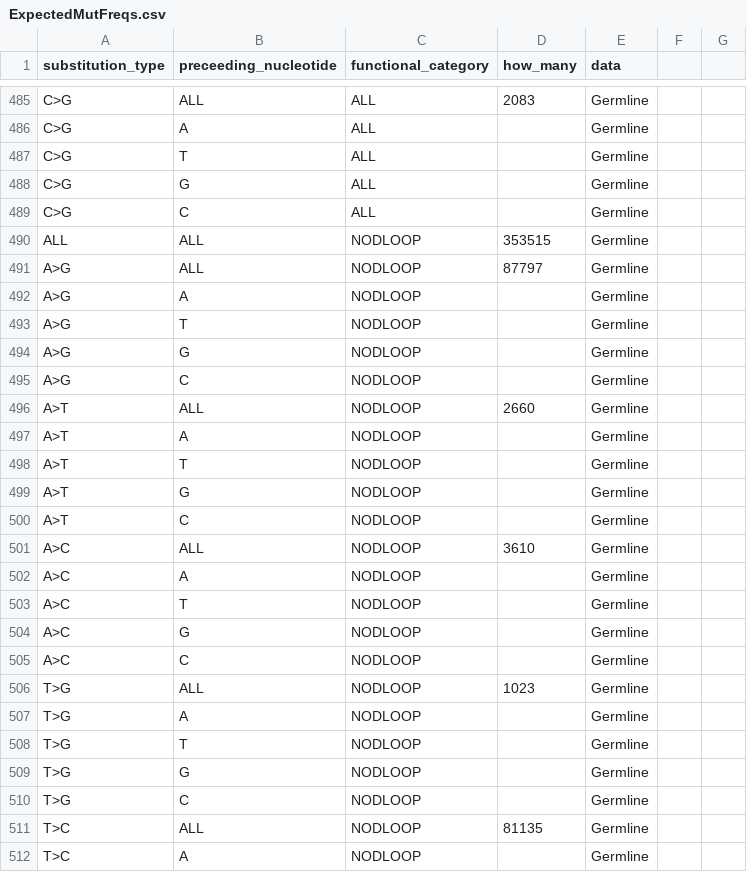
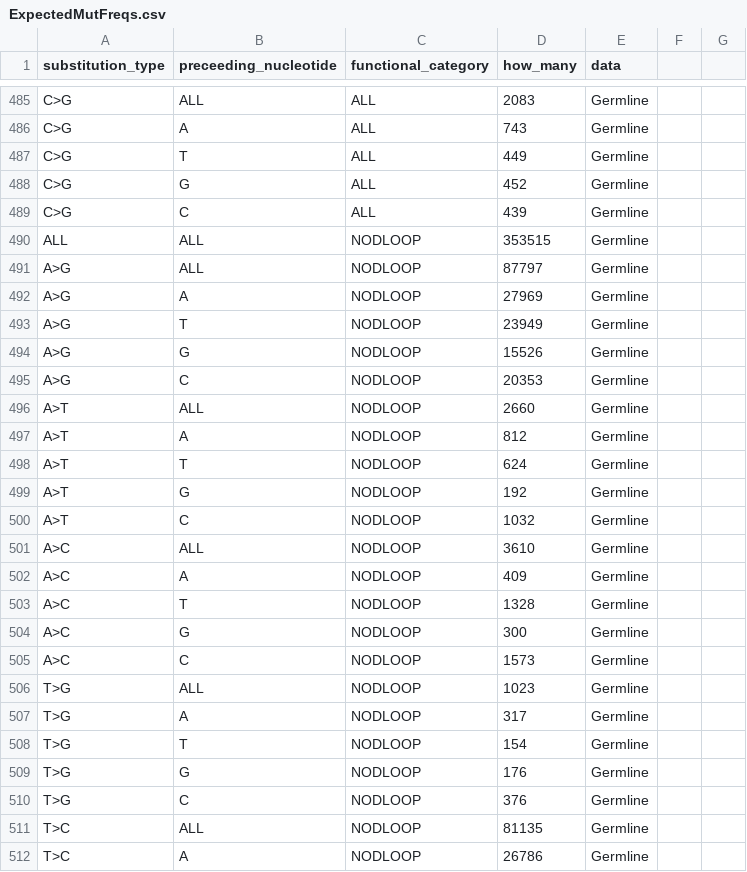
Before and after one commit to visknot/human-global-tree, a CSV file: Body/2Derived/ExpectedMutFreqs.csv, drawn as a sheet; only a part is shown, gaps mark what is left out; the diff covers the shown part only.

```diff
--- a/Body/2Derived/ExpectedMutFreqs.csv
+++ b/Body/2Derived/ExpectedMutFreqs.csv
@@ -486,4 +486,4 @@ C>G	ALL	ALL	2083	Germline
-C>G	A	ALL		Germline
-C>G	T	ALL		Germline
-C>G	G	ALL		Germline
-C>G	C	ALL		Germline
+C>G	A	ALL	743	Germline		
+C>G	T	ALL	449	Germline		
+C>G	G	ALL	452	Germline		
+C>G	C	ALL	439	Germline		
@@ -492,4 +492,4 @@ A>G	ALL	NODLOOP	87797	Germline
-A>G	A	NODLOOP		Germline
-A>G	T	NODLOOP		Germline
-A>G	G	NODLOOP		Germline
-A>G	C	NODLOOP		Germline
+A>G	A	NODLOOP	27969	Germline		
+A>G	T	NODLOOP	23949	Germline		
+A>G	G	NODLOOP	15526	Germline		
+A>G	C	NODLOOP	20353	Germline		
@@ -497,4 +497,4 @@ A>T	ALL	NODLOOP	2660	Germline
-A>T	A	NODLOOP		Germline
-A>T	T	NODLOOP		Germline
-A>T	G	NODLOOP		Germline
-A>T	C	NODLOOP		Germline
+A>T	A	NODLOOP	812	Germline		
+A>T	T	NODLOOP	624	Germline		
+A>T	G	NODLOOP	192	Germline		
+A>T	C	NODLOOP	1032	Germline		
@@ -502,4 +502,4 @@ A>C	ALL	NODLOOP	3610	Germline
-A>C	A	NODLOOP		Germline
-A>C	T	NODLOOP		Germline
-A>C	G	NODLOOP		Germline
-A>C	C	NODLOOP		Germline
+A>C	A	NODLOOP	409	Germline		
+A>C	T	NODLOOP	1328	Germline		
+A>C	G	NODLOOP	300	Germline		
+A>C	C	NODLOOP	1573	Germline		
@@ -507,4 +507,4 @@ T>G	ALL	NODLOOP	1023	Germline
-T>G	A	NODLOOP		Germline
-T>G	T	NODLOOP		Germline
-T>G	G	NODLOOP		Germline
-T>G	C	NODLOOP		Germline
+T>G	A	NODLOOP	317	Germline		
+T>G	T	NODLOOP	154	Germline		
+T>G	G	NODLOOP	176	Germline		
+T>G	C	NODLOOP	376	Germline		
@@ -512 +512 @@ T>C	ALL	NODLOOP	81135	Germline
-T>C	A	NODLOOP		Germline
+T>C	A	NODLOOP	26786	Germline		
```
Also changed, not shown: 124 edited cells elsewhere in this file.
